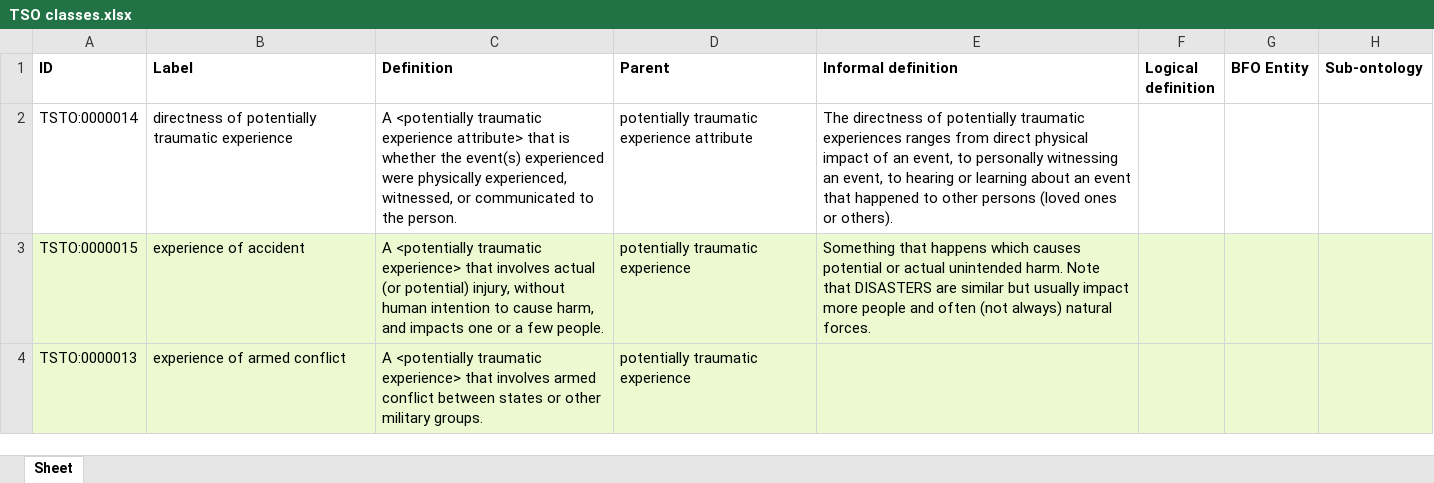
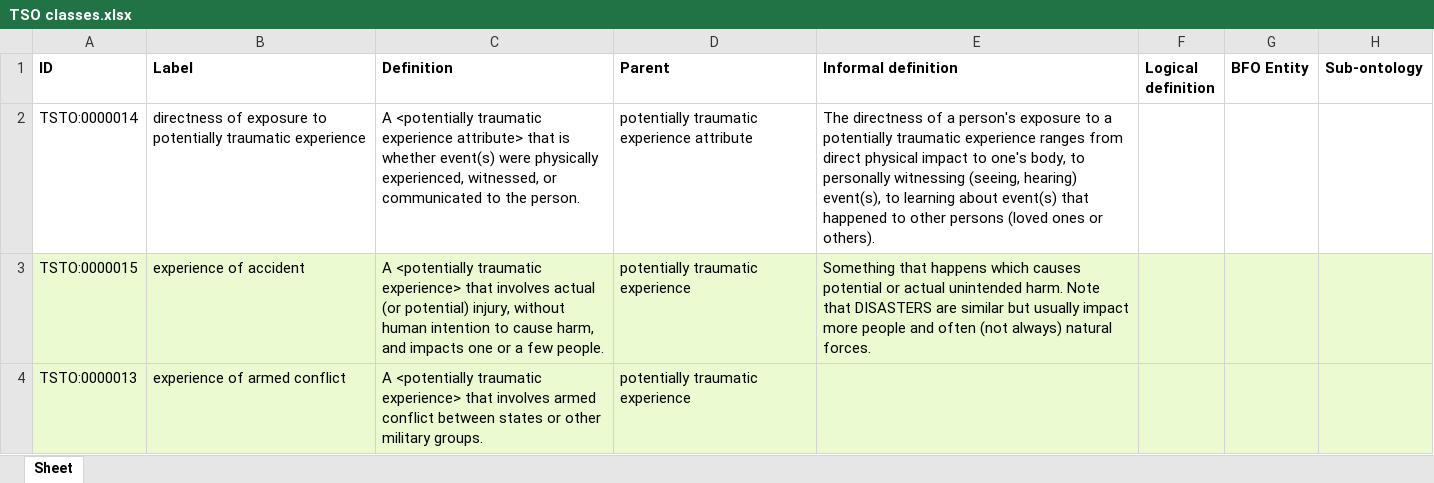
Before and after one commit to robertjwest/Potentially-Traumatic-Experiences-Ontology, an Excel workbook: TSO classes.xlsx, sheet Sheet, drawn as a sheet; only a part is shown; values as stored, in another font and other column widths than the file's, no borders; the diff names each change by its address in the sheet, - before the commit and + after, or states it on an @@ line.

Commit message:
Updating TSO classes.xlsx

```diff
--- a/TSO classes.xlsx (sheet Sheet)
+++ b/TSO classes.xlsx (sheet Sheet)
-B2 (Label): directness of potentially traumatic…
+B2 (Label): directness of exposure to potentially traumatic…
-C2 (Definition): …is whether the event(s) experienced were physically…
+C2 (Definition): …is whether event(s) were physically…
-E2 (Informal definition): …directness of potentially traumatic experiences ranges from direct physical impact of an event, to personally witnessing an event, to hearing or learning about an event that happened…
+E2 (Informal definition): …directness of a person's exposure to a potentially traumatic experience ranges from direct physical impact to one's body, to personally witnessing (seeing, hearing) event(s), to learning about event(s) that happened…
```
